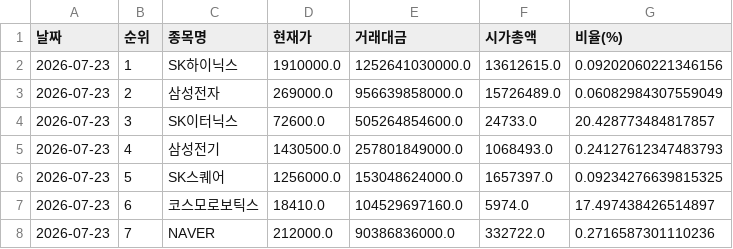
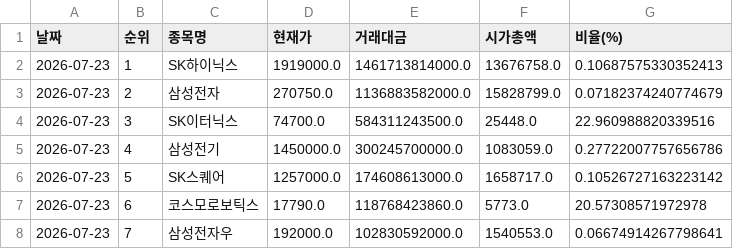
Before and after one commit to epiceric77777-zip-it/stock-tracker, a CSV file: stock_rotation_20days.csv, drawn as a sheet; only a part is shown; the diff covers the shown part only.

```diff
--- a/stock_rotation_20days.csv
+++ b/stock_rotation_20days.csv
@@ -1,8 +1,8 @@
 날짜,순위,종목명,현재가,거래대금,시가총액,비율(%)
-2026-07-23,1,SK하이닉스,1910000.0,1252641030000.0,13612615.0,0.09202060221346156
-2026-07-23,2,삼성전자,269000.0,956639858000.0,15726489.0,0.06082984307559049
-2026-07-23,3,SK이터닉스,72600.0,505264854600.0,24733.0,20.428773484817857
-2026-07-23,4,삼성전기,1430500.0,257801849000.0,1068493.0,0.24127612347483793
-2026-07-23,5,SK스퀘어,1256000.0,153048624000.0,1657397.0,0.09234276639815325
-2026-07-23,6,코스모로보틱스,18410.0,104529697160.0,5974.0,17.497438426514897
-2026-07-23,7,NAVER,212000.0,90386836000.0,332722.0,0.2716587301110236
+2026-07-23,1,SK하이닉스,1919000.0,1461713814000.0,13676758.0,0.10687575330352413
+2026-07-23,2,삼성전자,270750.0,1136883582000.0,15828799.0,0.07182374240774679
+2026-07-23,3,SK이터닉스,74700.0,584311243500.0,25448.0,22.960988820339516
+2026-07-23,4,삼성전기,1450000.0,300245700000.0,1083059.0,0.27722007757656786
+2026-07-23,5,SK스퀘어,1257000.0,174608613000.0,1658717.0,0.10526727163223142
+2026-07-23,6,코스모로보틱스,17790.0,118768423860.0,5773.0,20.57308571972978
+2026-07-23,7,삼성전자우,192000.0,102830592000.0,1540553.0,0.06674914267798641
```
Also changed, not shown: 108 edited cells elsewhere in this file.
